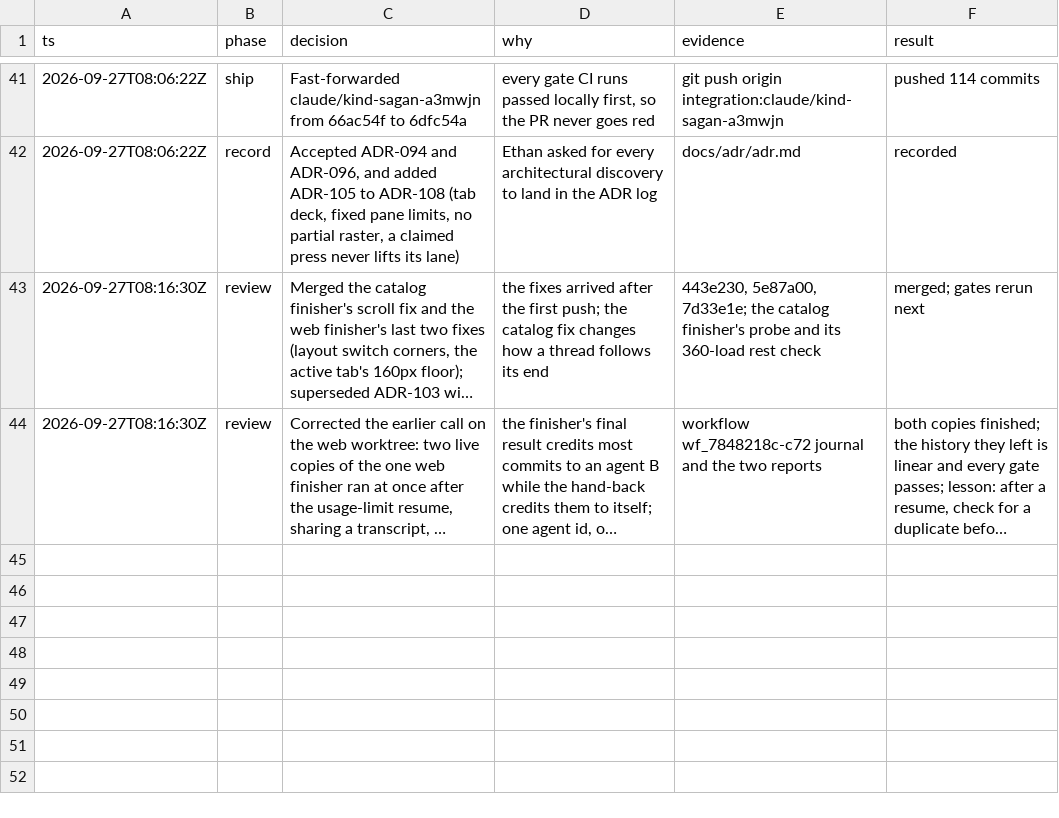
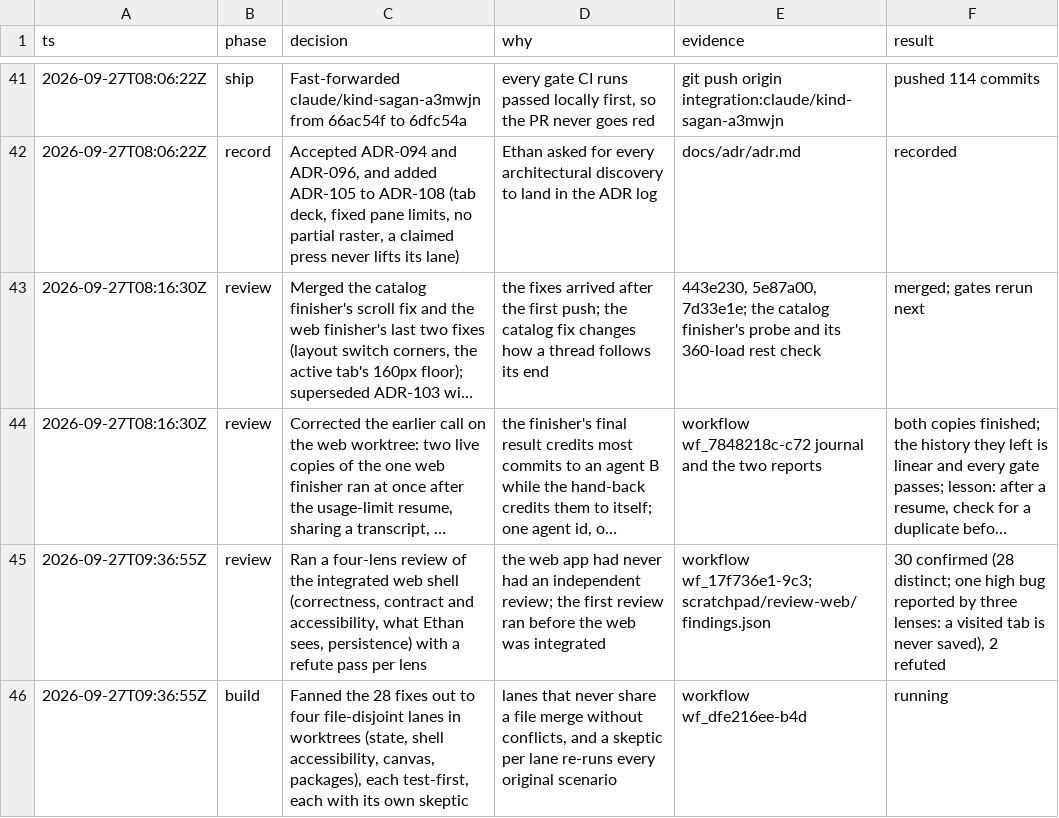
Before and after one commit to mite404/yaklabs, a TSV file: docs/trail/projects-sidebar.tsv, drawn as a sheet; only a part is shown, gaps mark what is left out; long unchanged cells end in …; the diff names each change by its address in the sheet, - before the commit and + after, or states it on an @@ line.

```diff
--- a/docs/trail/projects-sidebar.tsv
+++ b/docs/trail/projects-sidebar.tsv
+row 45: 2026-09-27T09:36:55Z | review | Ran a four-lens review of the integrated web shell (correctness, contract and accessibility, what Ethan sees, persistence) with a refute pass per lens | the web app had never had an independent review; the first review ran before the web was integrated | workflow wf_17f736e1-9c3; scratchpad/review-web/findings.json | 30 confirmed (28 distinct; one high bug reported by three lenses: a visited tab is never saved), 2 refuted
+row 46: 2026-09-27T09:36:55Z | build | Fanned the 28 fixes out to four file-disjoint lanes in worktrees (state, shell accessibility, canvas, packages), each test-first, each with its own skeptic | lanes that never share a file merge without conflicts, and a skeptic per lane re-runs every original scenario | workflow wf_dfe216ee-b4d | running
```
